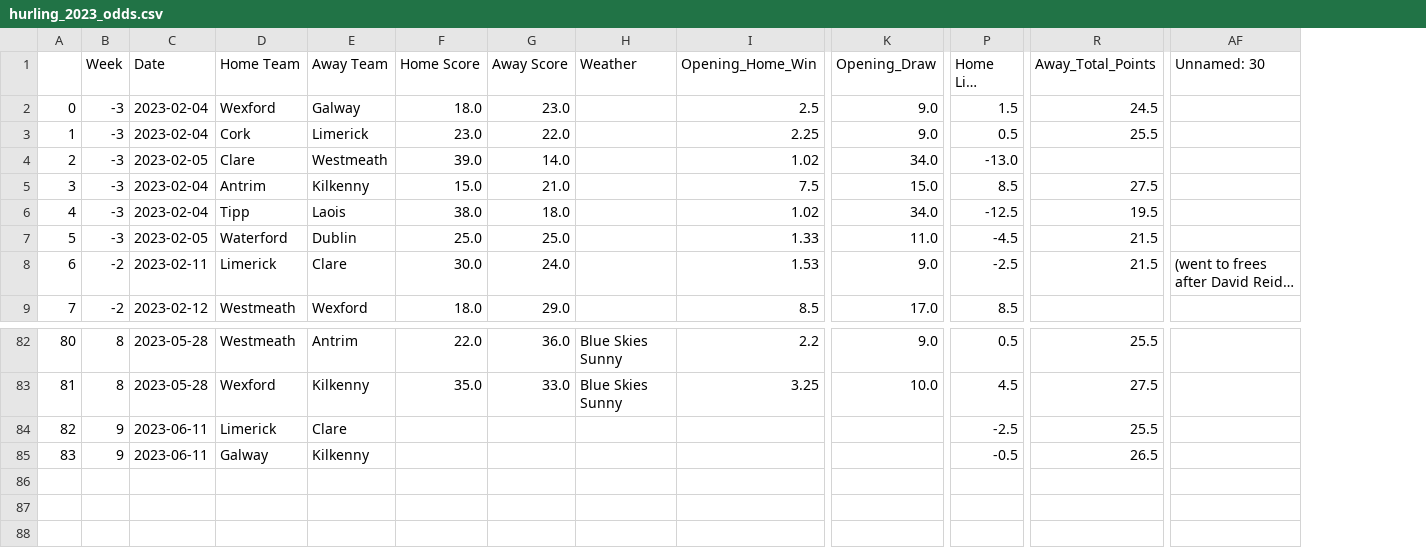
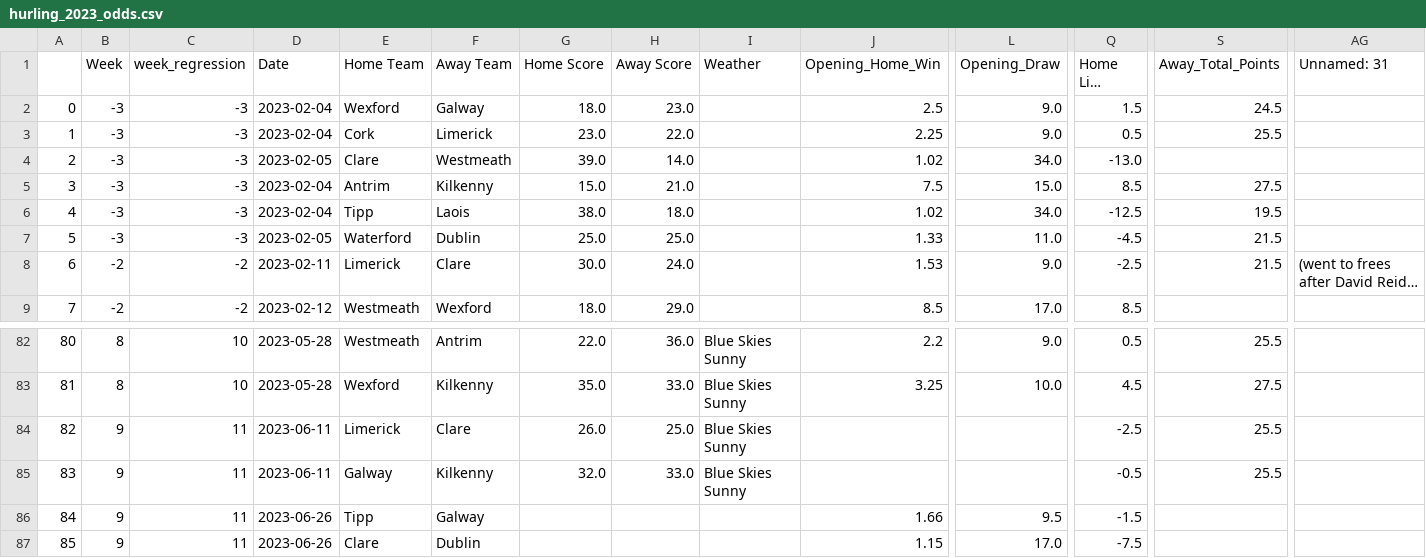
Before and after one commit to ZeNoonan/gaa, a CSV file: hurling_2023_odds.csv, drawn as a sheet; only a part is shown, gaps mark what is left out; long unchanged cells end in …; addresses are those after the commit; rows hold the shown columns only; the diff names each change by its address in the sheet, - before the commit and + after, or states it on an @@ line.

Commit message:
update

```diff
--- a/hurling_2023_odds.csv
+++ b/hurling_2023_odds.csv
+column C (week_regression), rows 2-9: -3 | -3 | -3 | -3 | -3 | -3 | -2 | -2; rows 82-85: 10 | 10 | 11 | 11
-AG1: Unnamed: 30
+AG1: Unnamed: 31
-G84 (Home Score): (empty)
+G84 (Home Score): 26.0
-H84 (Away Score): (empty)
+H84 (Away Score): 25.0
-I84:I85 (Weather): (empty)
+I84:I85 (Weather): Blue Skies Sunny
-G85 (Home Score): (empty)
+G85 (Home Score): 32.0
-H85 (Away Score): (empty)
+H85 (Away Score): 33.0
-S85 (Away_Total_Points): 26.5
+S85 (Away_Total_Points): 25.5
+row 86: 84 | 9 | 11 | 2023-06-26 | Tipp | Galway |  |  |  | 1.66 | 9.5 | -1.5
+row 87: 85 | 9 | 11 | 2023-06-26 | Clare | Dublin |  |  |  | 1.15 | 17.0 | -7.5
```
